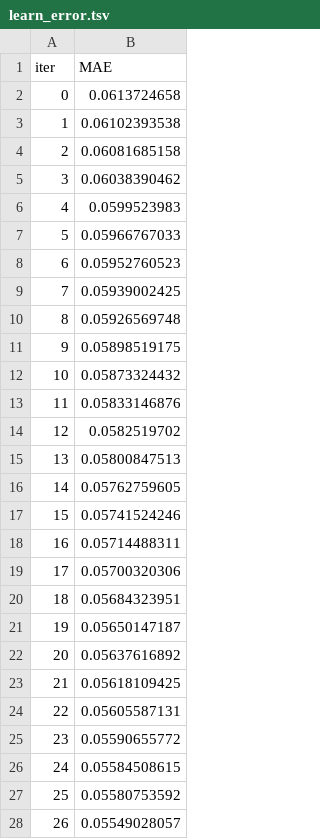
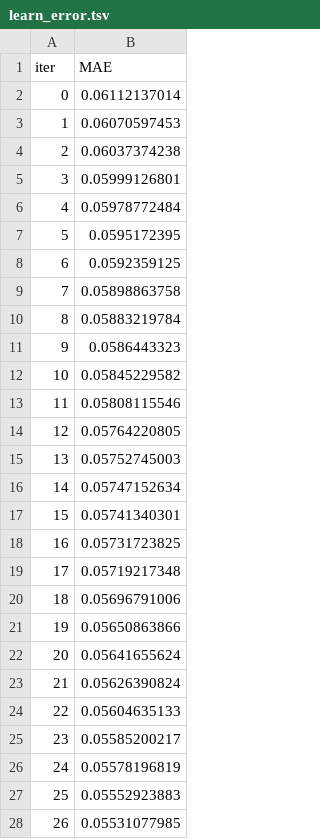
Before and after one commit to Dmitriynic/CatBoost_Regressor_with_async_meteostat_parser, a TSV file: catboost_info/learn_error.tsv, drawn as a sheet; only a part is shown; the diff covers the shown part only.

```diff
--- a/catboost_info/learn_error.tsv
+++ b/catboost_info/learn_error.tsv
@@ -1,28 +1,28 @@
 iter	MAE
-0	0.0613724658
-1	0.06102393538
-2	0.06081685158
-3	0.06038390462
-4	0.0599523983
-5	0.05966767033
-6	0.05952760523
-7	0.05939002425
-8	0.05926569748
-9	0.05898519175
-10	0.05873324432
-11	0.05833146876
-12	0.0582519702
-13	0.05800847513
-14	0.05762759605
-15	0.05741524246
-16	0.05714488311
-17	0.05700320306
-18	0.05684323951
-19	0.05650147187
-20	0.05637616892
-21	0.05618109425
-22	0.05605587131
-23	0.05590655772
-24	0.05584508615
-25	0.05580753592
-26	0.05549028057
+0	0.06112137014
+1	0.06070597453
+2	0.06037374238
+3	0.05999126801
+4	0.05978772484
+5	0.0595172395
+6	0.0592359125
+7	0.05898863758
+8	0.05883219784
+9	0.0586443323
+10	0.05845229582
+11	0.05808115546
+12	0.05764220805
+13	0.05752745003
+14	0.05747152634
+15	0.05741340301
+16	0.05731723825
+17	0.05719217348
+18	0.05696791006
+19	0.05650863866
+20	0.05641655624
+21	0.05626390824
+22	0.05604635133
+23	0.05585200217
+24	0.05578196819
+25	0.05552923883
+26	0.05531077985
```
Also changed, not shown: 73 edited cells elsewhere in this file, catboost_info/test_error.tsv, catboost_info/time_left.tsv, 14 other files.
